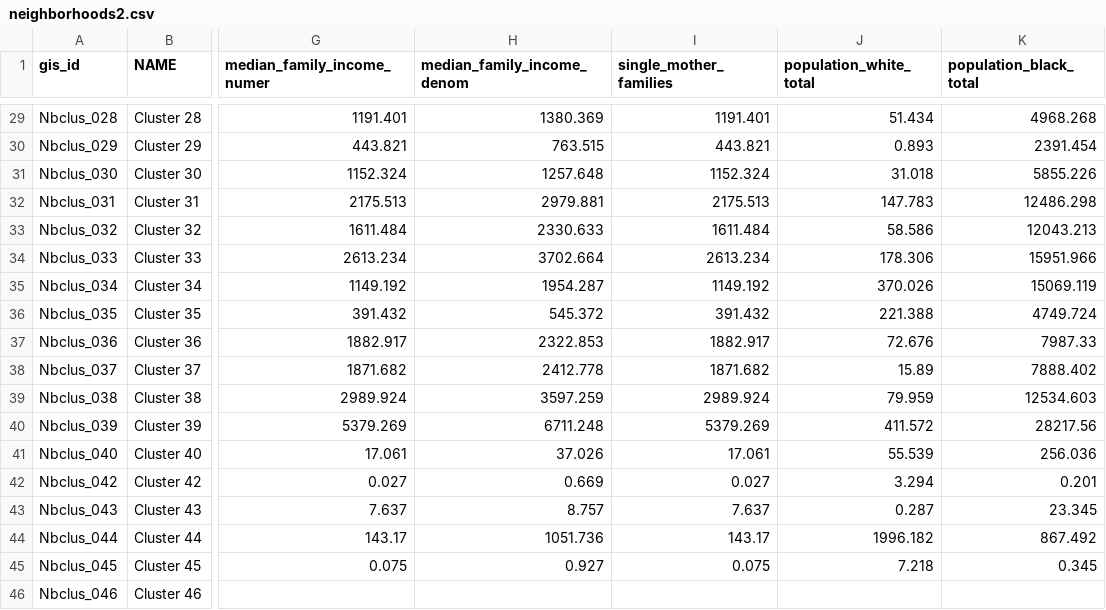
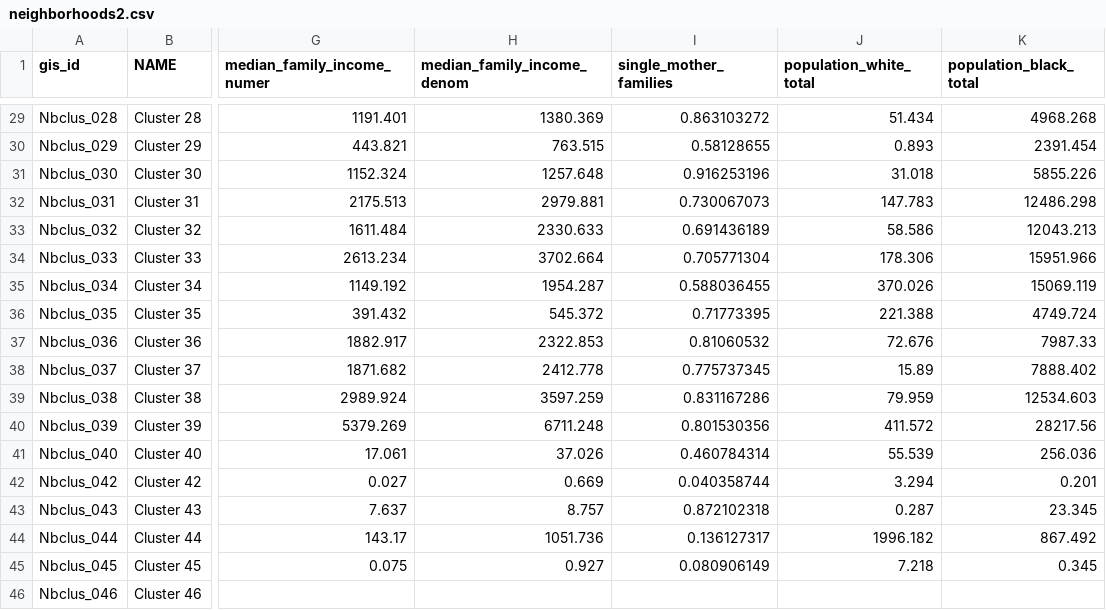
Before and after one commit to DCActionforChildren/dcaction, a CSV file: data/neighborhoods2.csv, drawn as a sheet; only a part is shown, gaps mark what is left out; the diff covers the shown part only; the diff names each change by its address in the sheet, - before the commit and + after, or states it on an @@ line.

Commit message:
updating single mother families, closes #69

```diff
--- a/data/neighborhoods2.csv
+++ b/data/neighborhoods2.csv
-I29 (single_mother_families): 1191.401
+I29 (single_mother_families): 0.863103272
-I30 (single_mother_families): 443.821
+I30 (single_mother_families): 0.58128655
-I31 (single_mother_families): 1152.324
+I31 (single_mother_families): 0.916253196
-I32 (single_mother_families): 2175.513
+I32 (single_mother_families): 0.730067073
-I33 (single_mother_families): 1611.484
+I33 (single_mother_families): 0.691436189
-I34 (single_mother_families): 2613.234
+I34 (single_mother_families): 0.705771304
-I35 (single_mother_families): 1149.192
+I35 (single_mother_families): 0.588036455
-I36 (single_mother_families): 391.432
+I36 (single_mother_families): 0.71773395
-I37 (single_mother_families): 1882.917
+I37 (single_mother_families): 0.81060532
-I38 (single_mother_families): 1871.682
+I38 (single_mother_families): 0.775737345
-I39 (single_mother_families): 2989.924
+I39 (single_mother_families): 0.831167286
-I40 (single_mother_families): 5379.269
+I40 (single_mother_families): 0.801530356
-I41 (single_mother_families): 17.061
+I41 (single_mother_families): 0.460784314
-I42 (single_mother_families): 0.027
+I42 (single_mother_families): 0.040358744
-I43 (single_mother_families): 7.637
+I43 (single_mother_families): 0.872102318
-I44 (single_mother_families): 143.17
+I44 (single_mother_families): 0.136127317
-I45 (single_mother_families): 0.075
+I45 (single_mother_families): 0.080906149
```
Also changed, not shown: 27 edited cells elsewhere in this file.
